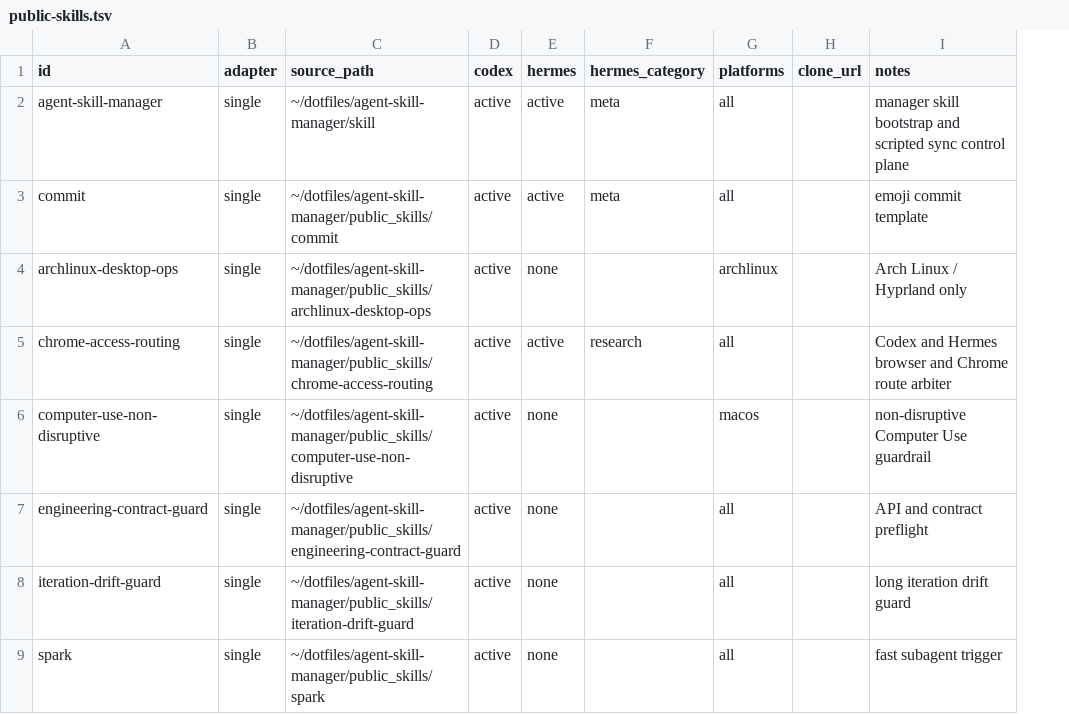
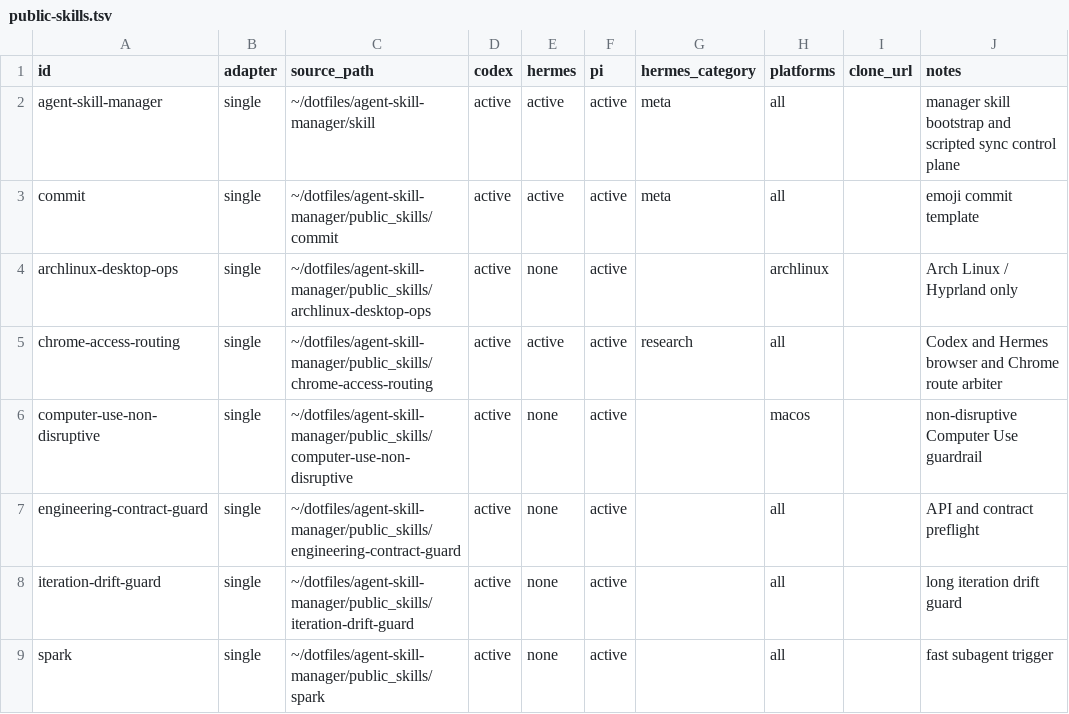
Before and after one commit to mainliufeng/dotfiles, a TSV file: agent-skill-manager/skill/assets/registries/public-skills.tsv, drawn as a sheet; only a part is shown; the diff names each change by its address in the sheet, - before the commit and + after, or states it on an @@ line.

Commit message:
✨ feat: agent-skill-manager 支持 pi target
- TSV 注册表新增 pi 列，标记每个 skill 是否安装到 pi
- bin/skill-manager 新增 pi target（PI_ROOT=~/.pi/agent/skills）
- sync/audit 均支持 pi：active 安装 symlink，manual 清理，none 跳过
- 平台感知：computer-use-non-disruptive 仅 macOS，archlinux-desktop-ops 仅 Linux
- targets.md、SKILL.md、setup.sh 同步更新
- 首次 sync 安装 70 个 skill 到 ~/.pi/agent/skills/

```diff
--- a/agent-skill-manager/skill/assets/registries/public-skills.tsv
+++ b/agent-skill-manager/skill/assets/registries/public-skills.tsv
+column F (pi), rows 2-9: all active
```
Also changed, not shown: 5 other files.
